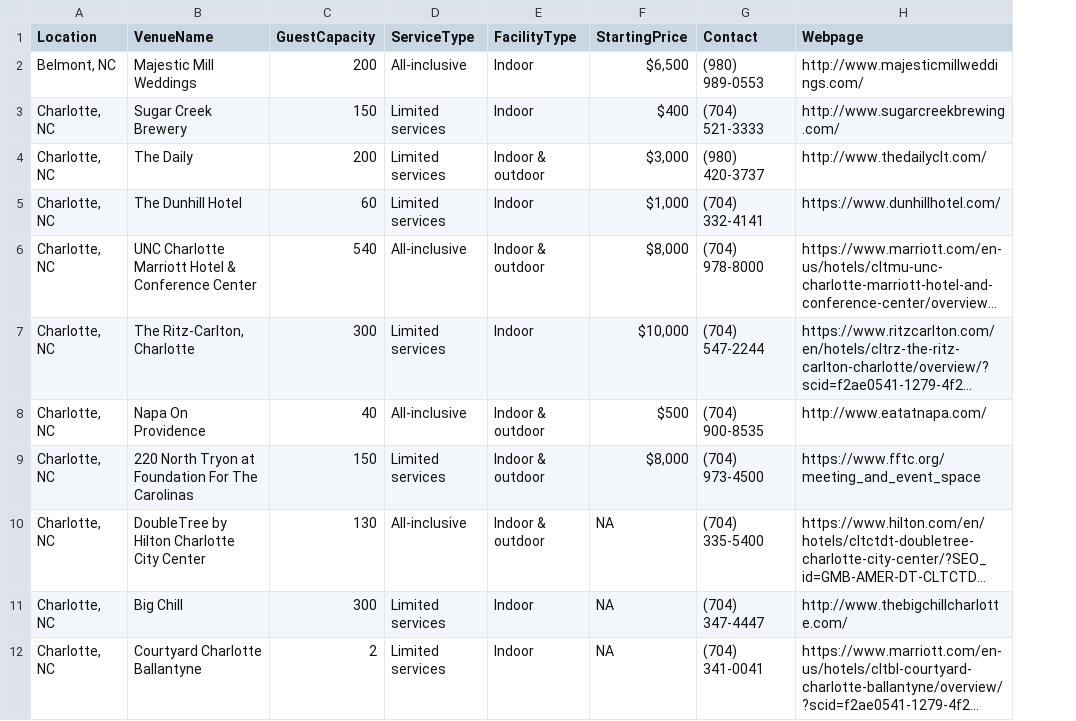
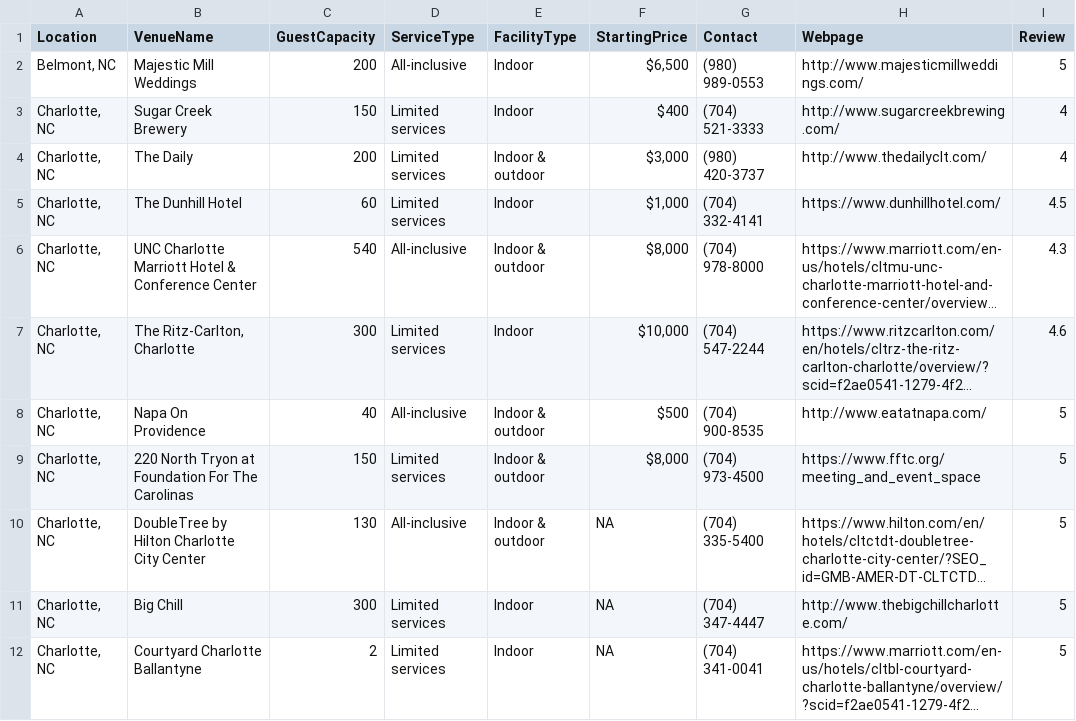
Before and after one commit to HannahSRaju/ITCS6112_MDSP24_Group5, a CSV file: Vendors/Venues.csv, drawn as a sheet; only a part is shown; long unchanged cells end in …; the diff names each change by its address in the sheet, - before the commit and + after, or states it on an @@ line.

Commit message:
Creating sample dataset

```diff
--- a/Vendors/Venues.csv
+++ b/Vendors/Venues.csv
+column I (Review), rows 2-12: 5 | 4 | 4 | 4.5 | 4.3 | 4.6 | 5 | 5 | 5 | 5 | 5
```
Also changed, not shown: Vendors/Caterers.csv, Vendors/Florists.csv, 7 other files.
